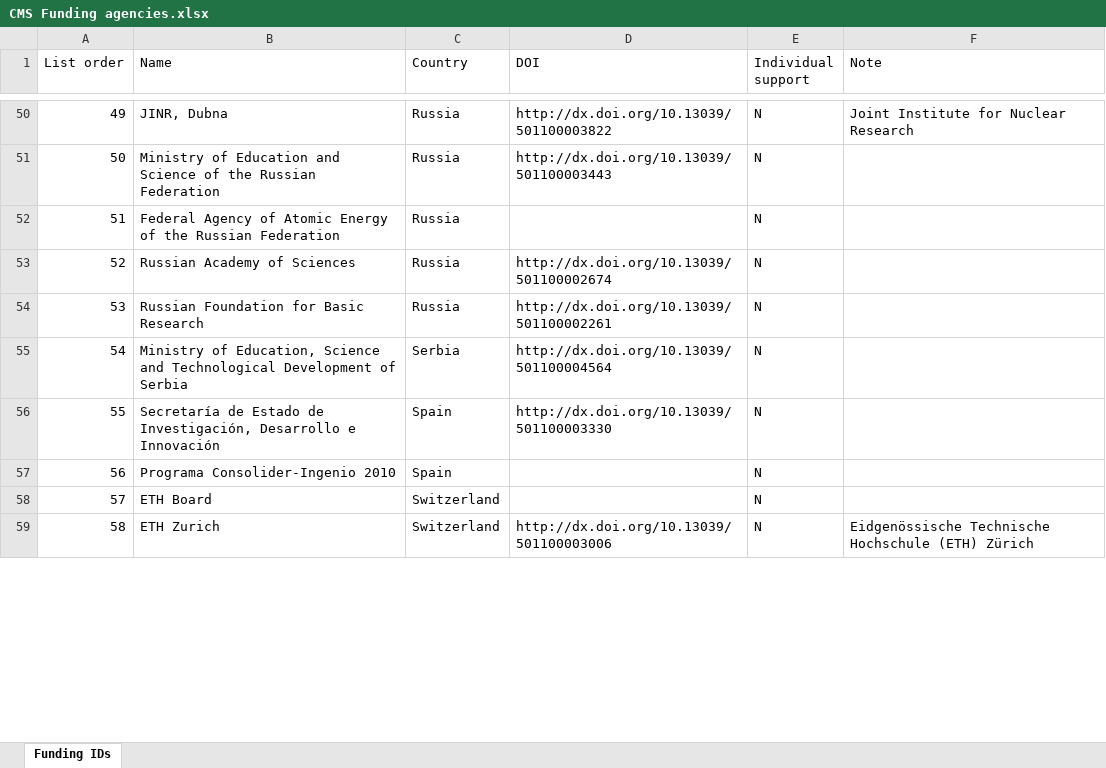
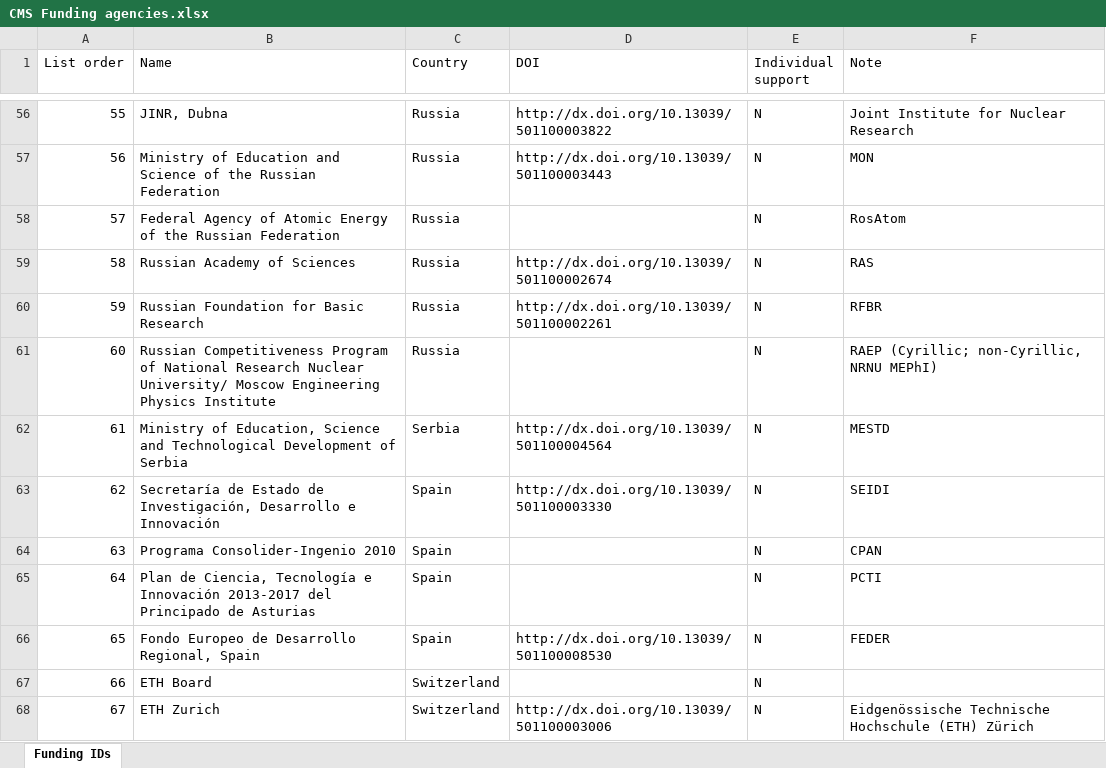
Before and after one commit to mcitron/TDR, an Excel workbook: utils/trunk/general/CMS Funding agencies.xlsx, sheet Funding IDs, drawn as a sheet; only a part is shown, gaps mark what is left out; values as stored, in another font and other column widths than the file's, no cell formats; charts and pictures and table styles not drawn; addresses are those after the commit; the diff covers the shown part only; the diff names each change by its address in the sheet, - before the commit and + after, or states it on an @@ line.

```diff
--- a/utils/trunk/general/CMS Funding agencies.xlsx (sheet Funding IDs)
+++ b/utils/trunk/general/CMS Funding agencies.xlsx (sheet Funding IDs)
@@ column A (List order) renumbered between rows 12 and 105 @@
-F57 (Note): (empty)
+F57 (Note): MON
-F58 (Note): (empty)
+F58 (Note): RosAtom
-F59 (Note): (empty)
+F59 (Note): RAS
-F60 (Note): (empty)
+F60 (Note): RFBR
+row 61: 60 | Russian Competitiveness Program of National Research Nuclear University/ Moscow Engineering Physics Institute | Russia |  | N | RAEP (Cyrillic; non-Cyrillic, NRNU MEPhI)
-F62 (Note): (empty)
+F62 (Note): MESTD
-F63 (Note): (empty)
+F63 (Note): SEIDI
-F64 (Note): (empty)
+F64 (Note): CPAN
+row 65: 64 | Plan de Ciencia, Tecnología e Innovación 2013-2017 del Principado de Asturias | Spain |  | N | PCTI
+row 66: 65 | Fondo Europeo de Desarrollo Regional, Spain | Spain | http://dx.doi.org/10.13039/501100008530 | N | FEDER
```
Also changed, not shown: 16 added rows, 6 removed rows and 62 edited cells elsewhere in this sheet, cell formats, charts or pictures, 8 other files.
